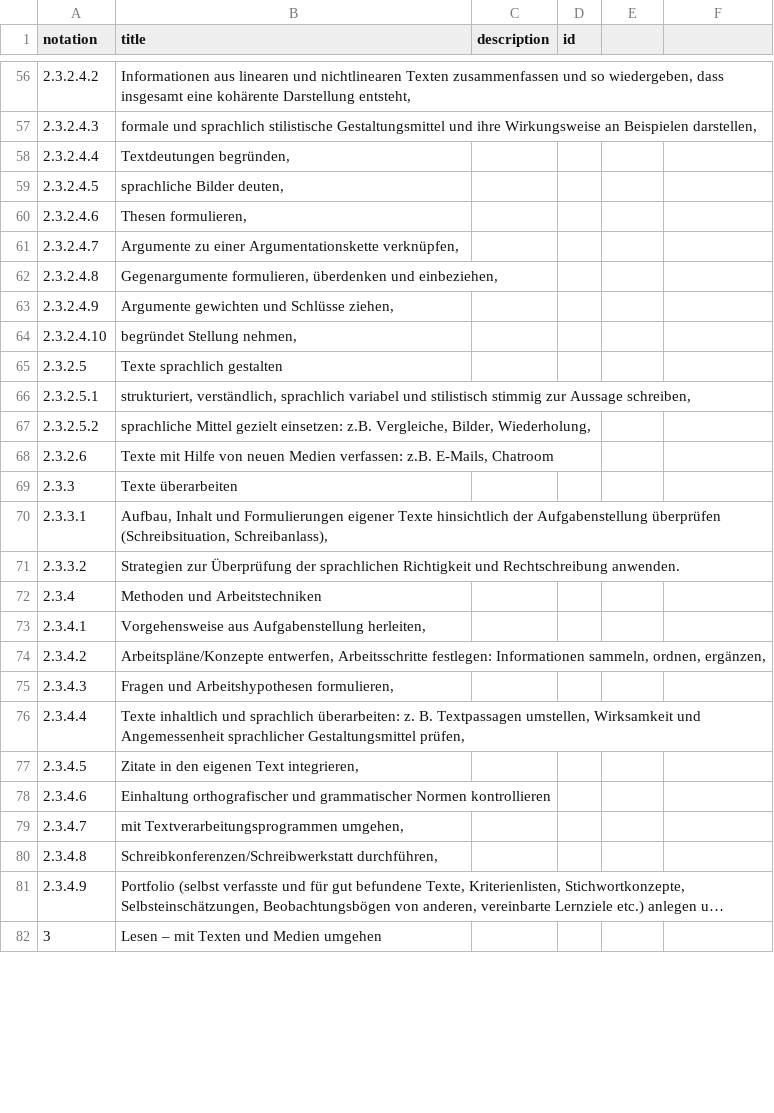
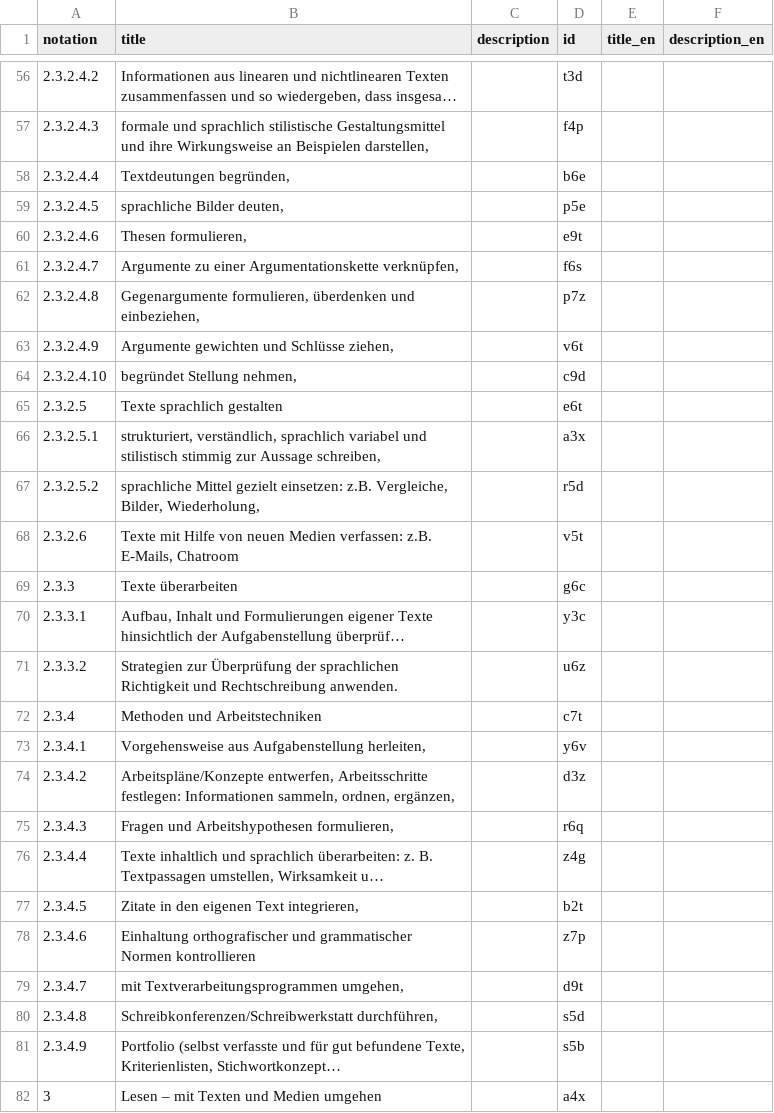
Before and after one commit to iqb-vocabs/v31, a CSV file: csv/k1_Standards_Kompetenzbereiche.csv, drawn as a sheet; only a part is shown, gaps mark what is left out; long unchanged cells end in …; the diff covers the shown part only; the diff names each change by its address in the sheet, - before the commit and + after, or states it on an @@ line.

```diff
--- a/csv/k1_Standards_Kompetenzbereiche.csv
+++ b/csv/k1_Standards_Kompetenzbereiche.csv
-E1: (empty)
+E1: title_en
-F1: (empty)
+F1: description_en
-D56 (id): (empty)
+D56 (id): t3d
-D57 (id): (empty)
+D57 (id): f4p
-D58 (id): (empty)
+D58 (id): b6e
-D59 (id): (empty)
+D59 (id): p5e
-D60 (id): (empty)
+D60 (id): e9t
-D61 (id): (empty)
+D61 (id): f6s
-D62 (id): (empty)
+D62 (id): p7z
-D63 (id): (empty)
+D63 (id): v6t
-D64 (id): (empty)
+D64 (id): c9d
-D65 (id): (empty)
+D65 (id): e6t
-D66 (id): (empty)
+D66 (id): a3x
-D67 (id): (empty)
+D67 (id): r5d
-D68 (id): (empty)
+D68 (id): v5t
-D69 (id): (empty)
+D69 (id): g6c
-D70 (id): (empty)
+D70 (id): y3c
-D71 (id): (empty)
+D71 (id): u6z
-D72 (id): (empty)
+D72 (id): c7t
-D73 (id): (empty)
+D73 (id): y6v
-D74 (id): (empty)
+D74 (id): d3z
-D75 (id): (empty)
+D75 (id): r6q
-D76 (id): (empty)
+D76 (id): z4g
-D77 (id): (empty)
+D77 (id): b2t
-D78 (id): (empty)
+D78 (id): z7p
-D79 (id): (empty)
+D79 (id): d9t
-D80 (id): (empty)
+D80 (id): s5d
-D81 (id): (empty)
+D81 (id): s5b
-D82 (id): (empty)
+D82 (id): a4x
```
Also changed, not shown: 126 edited cells elsewhere in this file, csv/n1_Anforderungsbereiche.csv, 6 other files.
